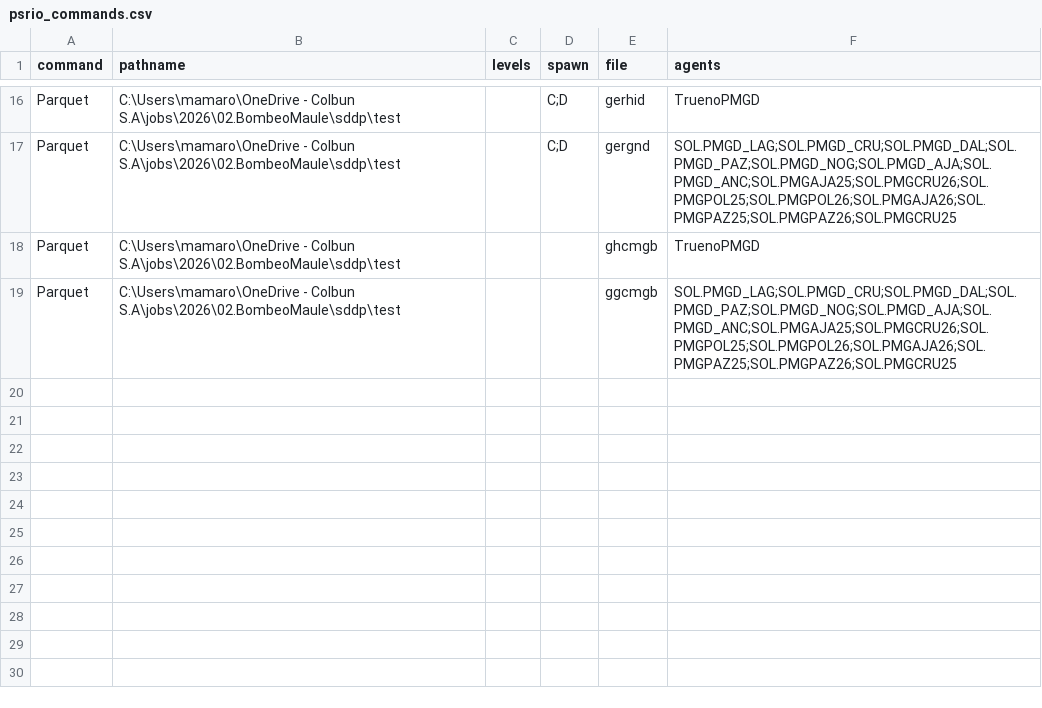
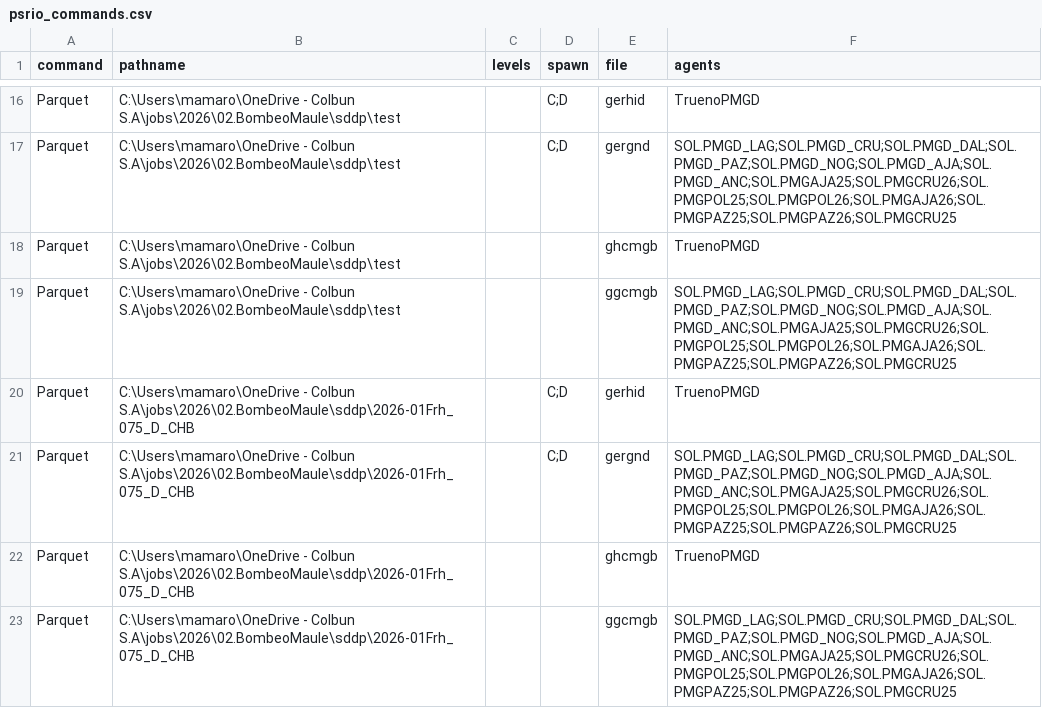
Before and after one commit to mariomoto/salidaSDDP, a CSV file: psrio_commands.csv, drawn as a sheet; only a part is shown, gaps mark what is left out; the diff names each change by its address in the sheet, - before the commit and + after, or states it on an @@ line.

```diff
--- a/psrio_commands.csv
+++ b/psrio_commands.csv
+row 20: Parquet | C:\Users\mamaro\OneDrive - Colbun S.A\jobs\2026\02.BombeoMaule\sddp\2026-01Frh_075_D_CHB |  | C;D | gerhid | TruenoPMGD
+row 21: Parquet | C:\Users\mamaro\OneDrive - Colbun S.A\jobs\2026\02.BombeoMaule\sddp\2026-01Frh_075_D_CHB |  | C;D | gergnd | SOL.PMGD_LAG;SOL.PMGD_CRU;SOL.PMGD_DAL;SOL.PMGD_PAZ;SOL.PMGD_NOG;SOL.PMGD_AJA;SOL.PMGD_ANC;SOL.PMGAJA25;SOL.PMGCRU26;SOL.PMGPOL25;SOL.PMGPOL26;SOL.PMGAJA26;SOL.PMGPAZ25;SOL.PMGPAZ26;SOL.PMGCRU25
+row 22: Parquet | C:\Users\mamaro\OneDrive - Colbun S.A\jobs\2026\02.BombeoMaule\sddp\2026-01Frh_075_D_CHB |  |  | ghcmgb | TruenoPMGD
+row 23: Parquet | C:\Users\mamaro\OneDrive - Colbun S.A\jobs\2026\02.BombeoMaule\sddp\2026-01Frh_075_D_CHB |  |  | ggcmgb | SOL.PMGD_LAG;SOL.PMGD_CRU;SOL.PMGD_DAL;SOL.PMGD_PAZ;SOL.PMGD_NOG;SOL.PMGD_AJA;SOL.PMGD_ANC;SOL.PMGAJA25;SOL.PMGCRU26;SOL.PMGPOL25;SOL.PMGPOL26;SOL.PMGAJA26;SOL.PMGPAZ25;SOL.PMGPAZ26;SOL.PMGCRU25
```
Also changed, not shown: 2 other files.
